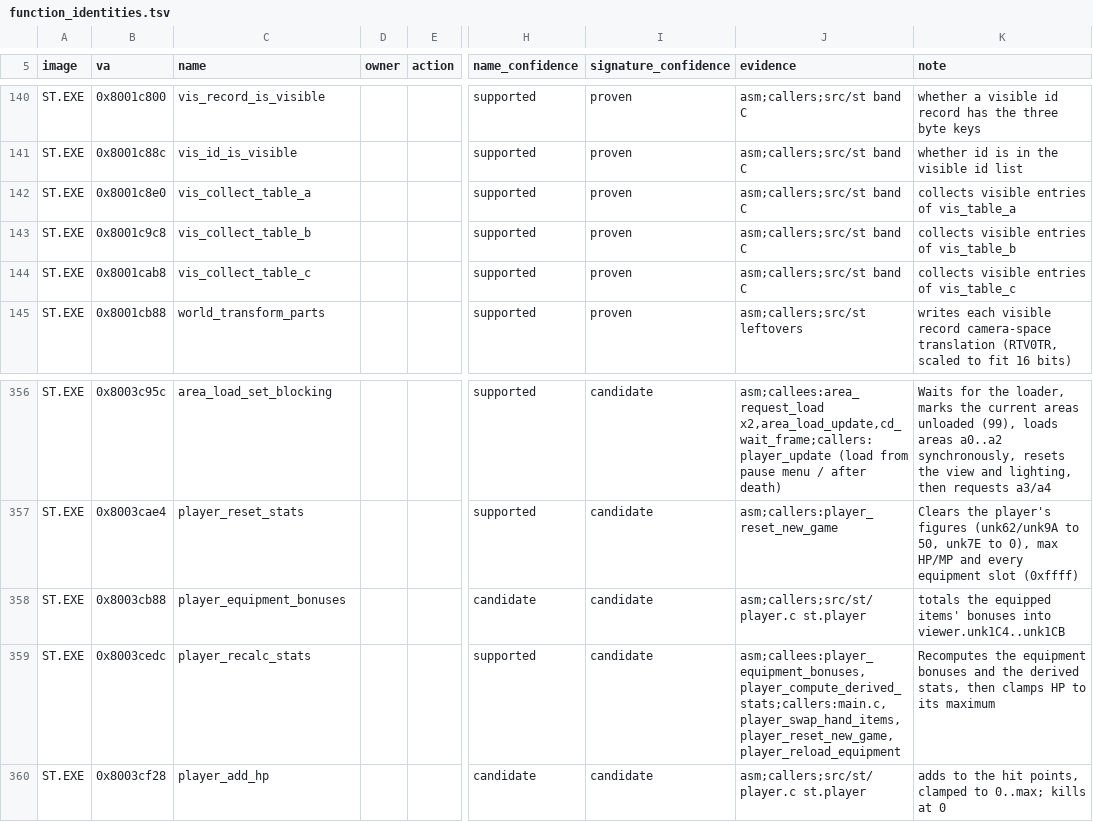
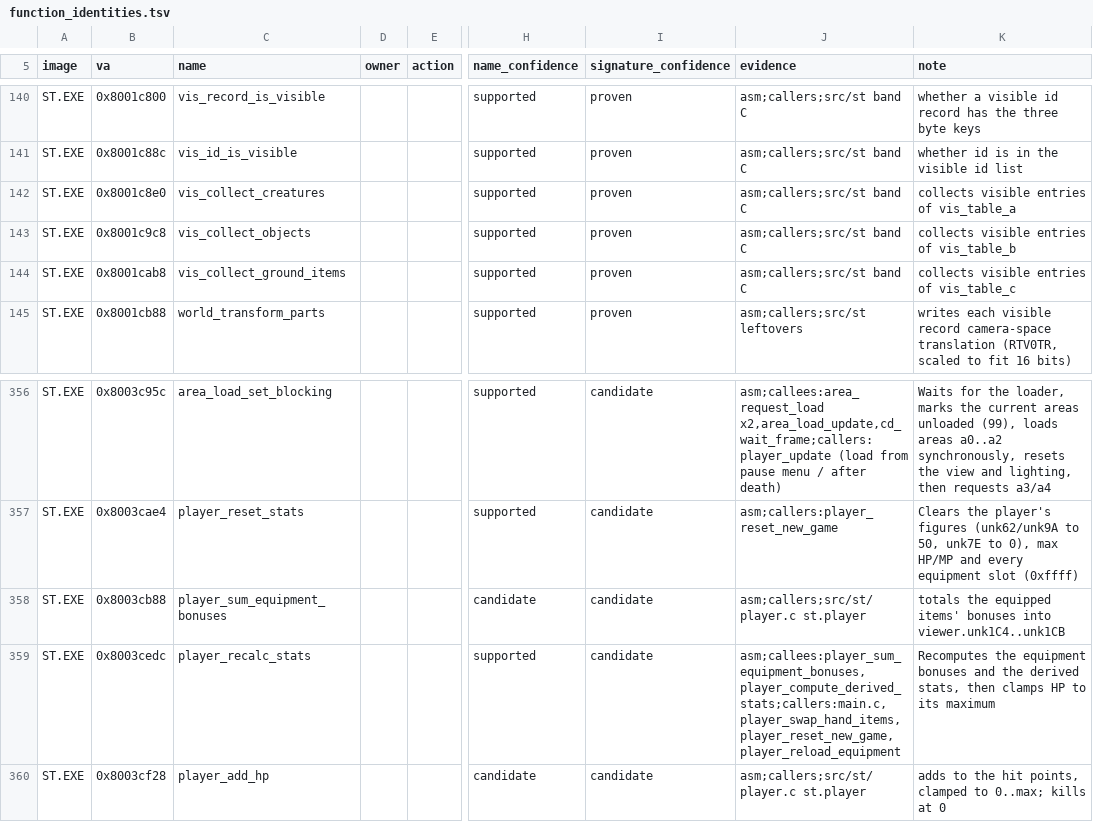
Before and after one commit to Voicedrew11/shadow-tower-decomp, a TSV file: config/retail/function_identities.tsv, drawn as a sheet; only a part is shown, gaps mark what is left out; the diff names each change by its address in the sheet, - before the commit and + after, or states it on an @@ line.

```diff
--- a/config/retail/function_identities.tsv
+++ b/config/retail/function_identities.tsv
-C142 (name): vis_collect_table_a
+C142 (name): vis_collect_creatures
-C143 (name): vis_collect_table_b
+C143 (name): vis_collect_objects
-C144 (name): vis_collect_table_c
+C144 (name): vis_collect_ground_items
-C358 (name): player_equipment_bonuses
+C358 (name): player_sum_equipment_bonuses
-J359 (evidence): asm;callees:player_equipment_bonuses,player_compute_derived_stats;callers:main.c,player_swap_hand_items,player_reset_new_game,player_reload_equipment
+J359 (evidence): asm;callees:player_sum_equipment_bonuses,player_compute_derived_stats;callers:main.c,player_swap_hand_items,player_reset_new_game,player_reload_equipment
```
Also changed, not shown: 4 other files.
